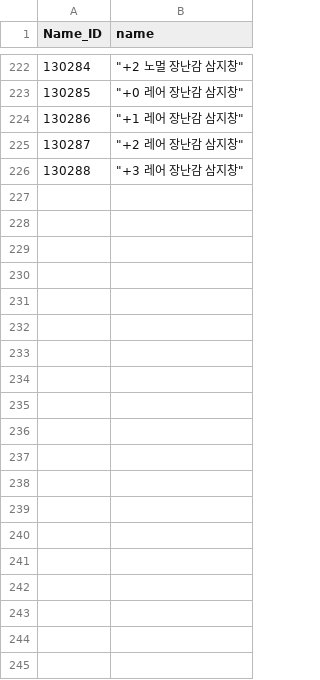
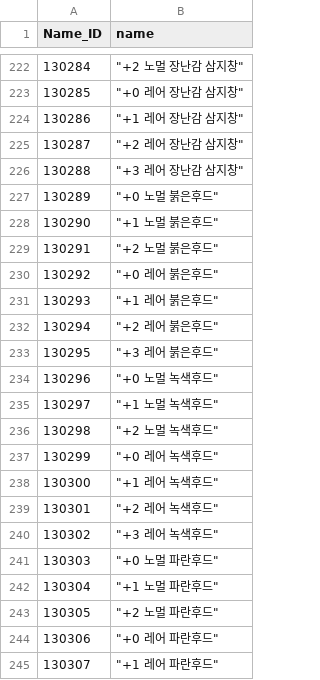
Before and after one commit to rockdo4/g1playground, a CSV file: Assets/Resources/DataTables/Name_Table.csv, drawn as a sheet; only a part is shown, gaps mark what is left out; the diff covers the shown part only; the diff names each change by its address in the sheet, - before the commit and + after, or states it on an @@ line.

```diff
--- a/Assets/Resources/DataTables/Name_Table.csv
+++ b/Assets/Resources/DataTables/Name_Table.csv
+row 227: 130289 | "+0 노멀 붉은후드"
+row 228: 130290 | "+1 노멀 붉은후드"
+row 229: 130291 | "+2 노멀 붉은후드"
+row 230: 130292 | "+0 레어 붉은후드"
+row 231: 130293 | "+1 레어 붉은후드"
+row 232: 130294 | "+2 레어 붉은후드"
+row 233: 130295 | "+3 레어 붉은후드"
+row 234: 130296 | "+0 노멀 녹색후드"
+row 235: 130297 | "+1 노멀 녹색후드"
+row 236: 130298 | "+2 노멀 녹색후드"
+row 237: 130299 | "+0 레어 녹색후드"
+row 238: 130300 | "+1 레어 녹색후드"
+row 239: 130301 | "+2 레어 녹색후드"
+row 240: 130302 | "+3 레어 녹색후드"
+row 241: 130303 | "+0 노멀 파란후드"
+row 242: 130304 | "+1 노멀 파란후드"
+row 243: 130305 | "+2 노멀 파란후드"
+row 244: 130306 | "+0 레어 파란후드"
+row 245: 130307 | "+1 레어 파란후드"
```
Also changed, not shown: 16 added rows elsewhere in this file, 6 other files.
